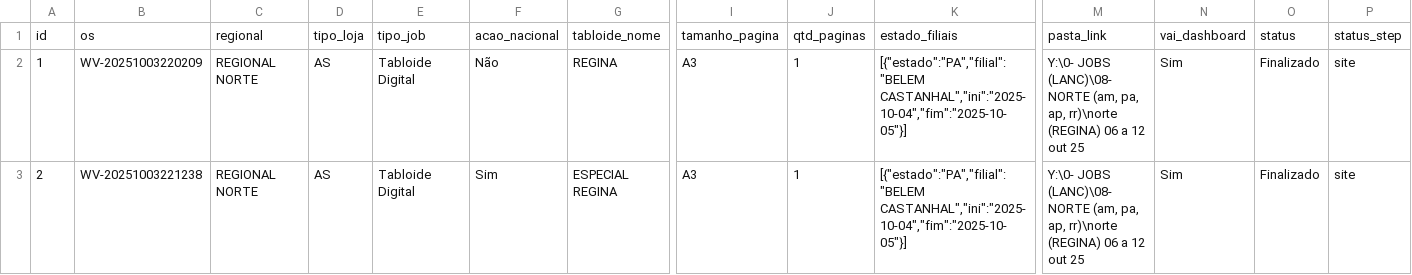
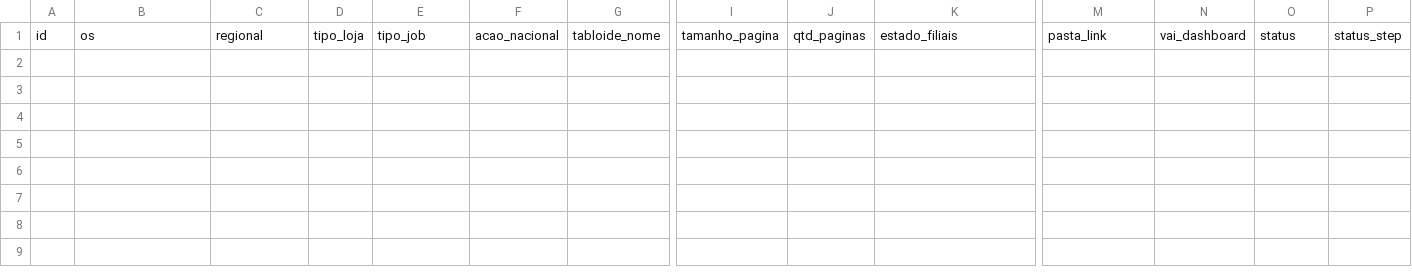
Before and after one commit to JPVectorsitem/LINKS-img, a CSV file: jobs_encerrados.csv, drawn as a sheet; only a part is shown, gaps mark what is left out; rows hold the shown columns only; the diff names each change by its address in the sheet, - before the commit and + after, or states it on an @@ line.

Commit message:
Update jobs_encerrados.csv

```diff
--- a/jobs_encerrados.csv
+++ b/jobs_encerrados.csv
-row 2: 1 | WV-20251003220209 | REGIONAL NORTE | AS | Tabloide Digital | Não | REGINA | A3 | 1 | [{"estado":"PA","filial":"BELEM CASTANHAL","ini":"2025-10-04","fim":"2025-10-05"}] | Y:\0- JOBS (LANC)\08- NORTE (am, pa, ap, rr)\norte (REGINA) 06 a 12 out 25 | Sim | Finalizado | site
-row 3: 2 | WV-20251003221238 | REGIONAL NORTE | AS | Tabloide Digital | Sim | ESPECIAL REGINA | A3 | 1 | [{"estado":"PA","filial":"BELEM CASTANHAL","ini":"2025-10-04","fim":"2025-10-05"}] | Y:\0- JOBS (LANC)\08- NORTE (am, pa, ap, rr)\norte (REGINA) 06 a 12 out 25 | Sim | Finalizado | site
```
